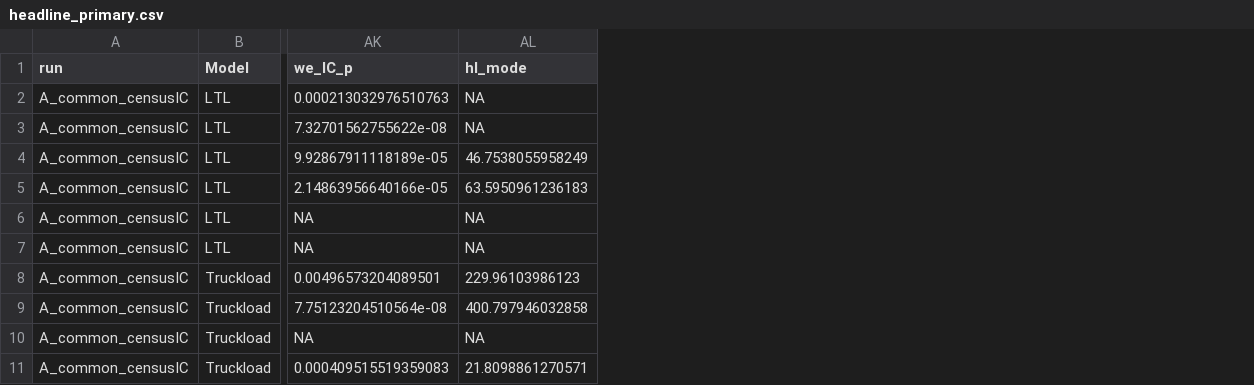
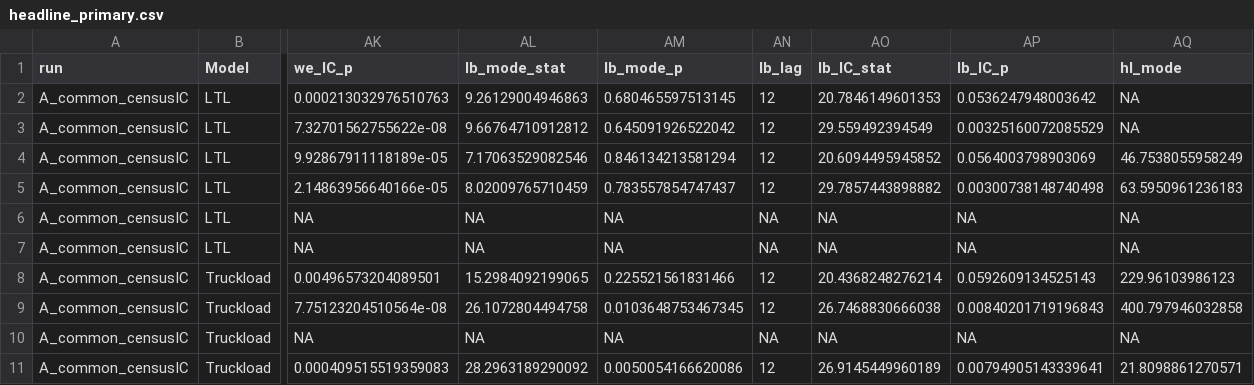
Before and after one commit to mohsenfaghih13/Transportation_VECM, a CSV file: outputs/04_findings/headline_primary.csv, drawn as a sheet; only a part is shown, gaps mark what is left out; the diff names each change by its address in the sheet, - before the commit and + after, or states it on an @@ line.

```diff
--- a/outputs/04_findings/headline_primary.csv
+++ b/outputs/04_findings/headline_primary.csv
+column AL (lb_mode_stat), rows 2-11: 9.26129004946863 | 9.66764710912812 | 7.17063529082546 | 8.02009765710459 | NA | NA | 15.2984092199065 | 26.1072804494758 | NA | 28.2963189290092
+column AM (lb_mode_p), rows 2-11: 0.680465597513145 | 0.645091926522042 | 0.846134213581294 | 0.783557854747437 | NA | NA | 0.225521561831466 | 0.0103648753467345 | NA | 0.0050054166620086
+column AN (lb_lag), rows 2-11: 12 | 12 | 12 | 12 | NA | NA | 12 | 12 | NA | 12
+column AO (lb_IC_stat), rows 2-11: 20.7846149601353 | 29.559492394549 | 20.6094495945852 | 29.7857443898882 | NA | NA | 20.4368248276214 | 26.7468830666038 | NA | 26.9145449960189
+column AP (lb_IC_p), rows 2-11: 0.0536247948003642 | 0.00325160072085529 | 0.0564003798903069 | 0.00300738148740498 | NA | NA | 0.0592609134525143 | 0.00840201719196843 | NA | 0.00794905143339641
```
Also changed, not shown: 9 other files.
